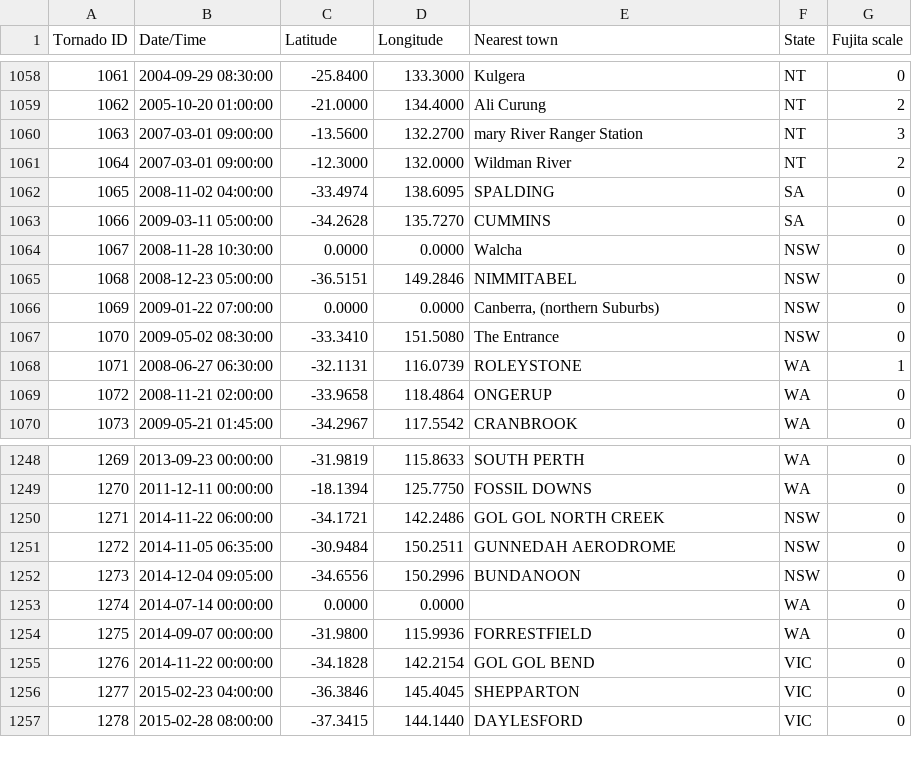
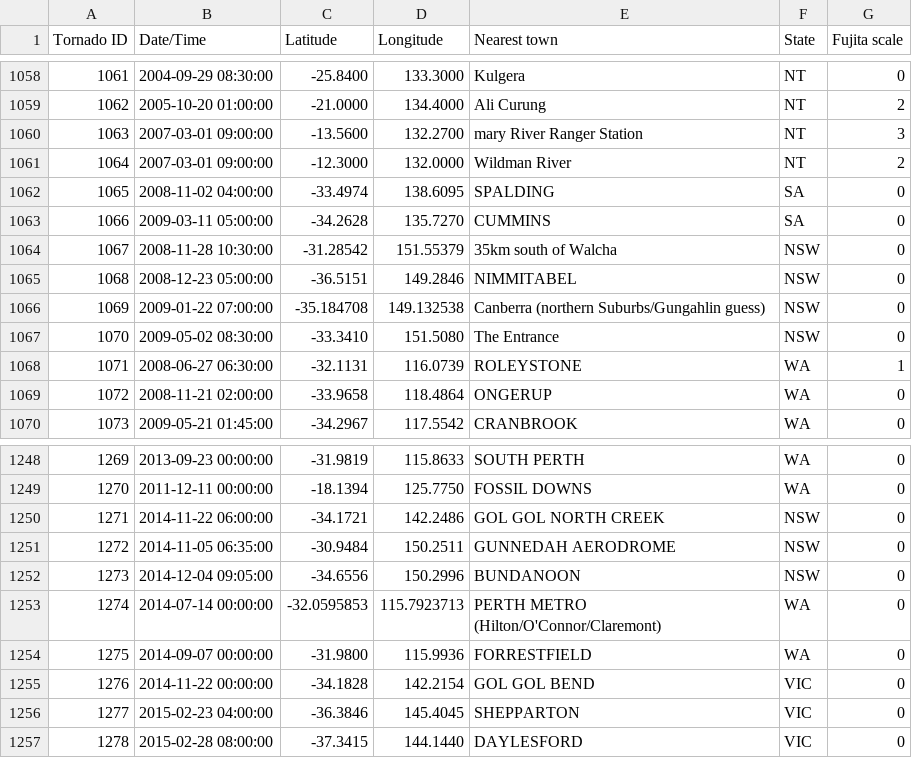
Before and after one commit to PearBabyPlc/Tornato, a CSV file: tornatoAU.csv, drawn as a sheet; only a part is shown, gaps mark what is left out.

Commit message:
Update tornatoAU.csv

```diff
--- a/tornatoAU.csv
+++ b/tornatoAU.csv
@@ -1063,5 +1063,5 @@ Tornado ID,Date/Time,Latitude,Longitude,Nearest town,State,Fujita scale,
 1066,2009-03-11 05:00:00,-34.2628,135.7270,CUMMINS,SA,0,
-1067,2008-11-28 10:30:00,0.0000,0.0000,Walcha,NSW,0,
+1067,2008-11-28 10:30:00,-31.28542,151.55379,35km south of Walcha,NSW,0,
 1068,2008-12-23 05:00:00,-36.5151,149.2846,NIMMITABEL,NSW,0,
-1069,2009-01-22 07:00:00,0.0000,0.0000,"Canberra, (northern Suburbs)",NSW,0,
+1069,2009-01-22 07:00:00,-35.184708,149.132538,"Canberra (northern Suburbs/Gungahlin guess)",NSW,0,
 1070,2009-05-02 08:30:00,-33.3410,151.5080,The Entrance,NSW,0,
@@ -1252,3 +1252,3 @@ Tornado ID,Date/Time,Latitude,Longitude,Nearest town,State,Fujita scale,
 1273,2014-12-04 09:05:00,-34.6556,150.2996,BUNDANOON,NSW,0,
-1274,2014-07-14 00:00:00,0.0000,0.0000,,WA,0,
+1274,2014-07-14 00:00:00,-32.0595853,115.7923713,PERTH METRO (Hilton/O'Connor/Claremont),WA,0,
 1275,2014-09-07 00:00:00,-31.9800,115.9936,FORRESTFIELD,WA,0,
```
